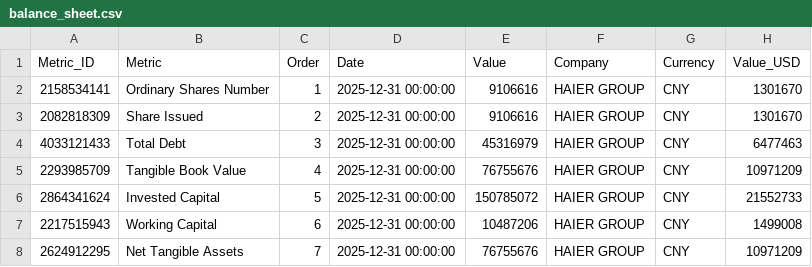
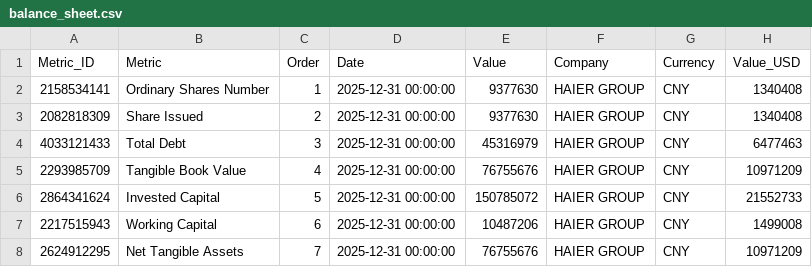
Before and after one commit to aliyigityavas/financials, a CSV file: balance_sheet.csv, drawn as a sheet; only a part is shown.

```diff
--- a/balance_sheet.csv
+++ b/balance_sheet.csv
@@ -1,4 +1,4 @@
 Metric_ID,Metric,Order,Date,Value,Company,Currency,Value_USD
-2158534141,Ordinary Shares Number,1,2025-12-31 00:00:00,9106616,HAIER GROUP,CNY,1301670
-2082818309,Share Issued,2,2025-12-31 00:00:00,9106616,HAIER GROUP,CNY,1301670
+2158534141,Ordinary Shares Number,1,2025-12-31 00:00:00,9377630,HAIER GROUP,CNY,1340408
+2082818309,Share Issued,2,2025-12-31 00:00:00,9377630,HAIER GROUP,CNY,1340408
 4033121433,Total Debt,3,2025-12-31 00:00:00,45316979,HAIER GROUP,CNY,6477463
```
Also changed, not shown: cash_flow.csv, financials.csv, 2 other files.
